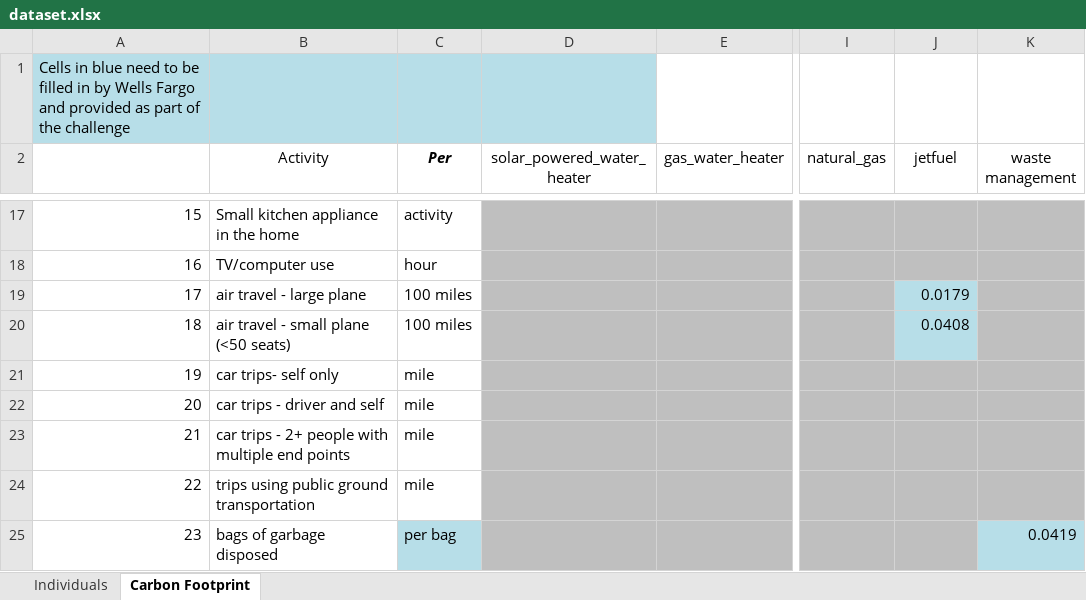
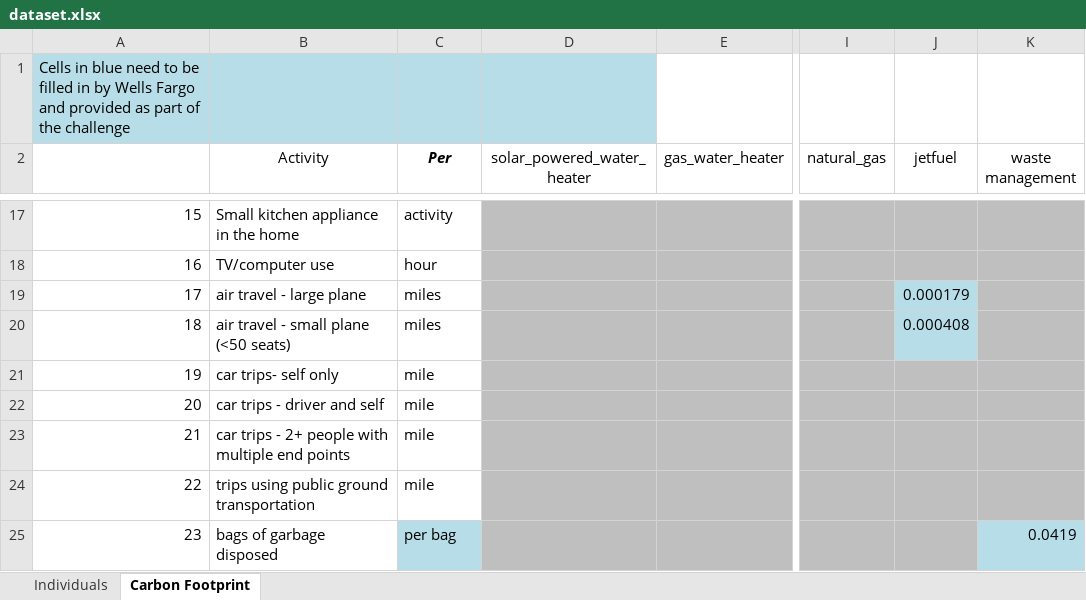
Before and after one commit to nicksspirit/live_green_live_happy, an Excel workbook: data/dataset.xlsx, sheet Carbon Footprint, drawn as a sheet; only a part is shown, gaps mark what is left out; values as stored, in another font and other column widths than the file's, no borders; the diff names each change by its address in the sheet, - before the commit and + after, or states it on an @@ line.

Commit message:
100 miles changed to mile in sheet2

```diff
--- a/data/dataset.xlsx (sheet Carbon Footprint)
+++ b/data/dataset.xlsx (sheet Carbon Footprint)
-C19:C20 (Per): 100 miles
+C19:C20 (Per): miles
-J19 (jetfuel): 0.0179
+J19 (jetfuel): 0.000179
-J20 (jetfuel): 0.0408
+J20 (jetfuel): 0.000408
```
